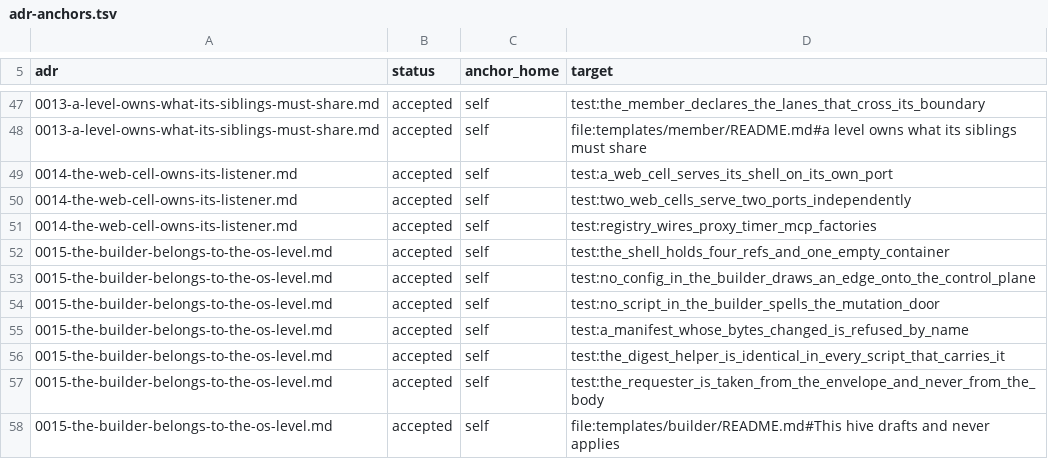
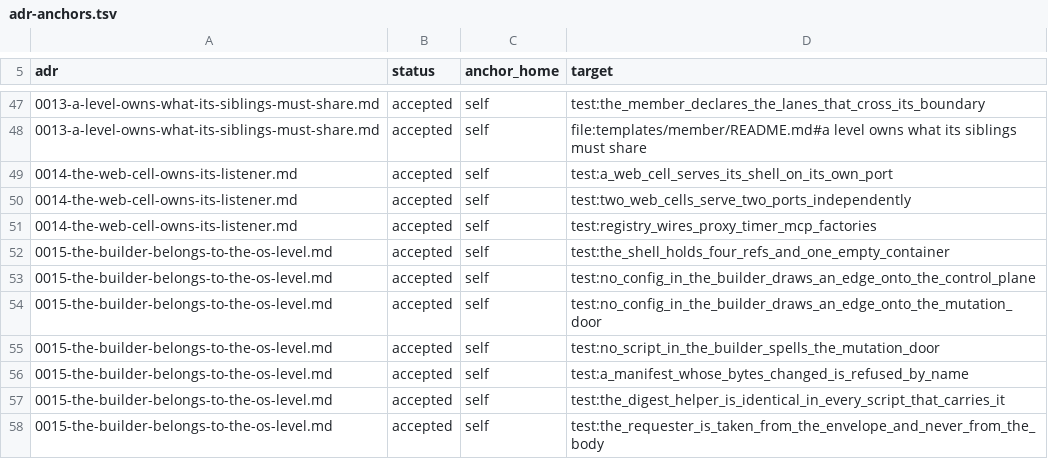
Before and after one commit to mmeyerlein/meclaw, a TSV file: .github/gates/adr-anchors.tsv, drawn as a sheet; only a part is shown, gaps mark what is left out; the shorter side is filled out with more unchanged rows; the diff names each change by its address in the sheet, - before the commit and + after, or states it on an @@ line.

```diff
--- a/.github/gates/adr-anchors.tsv
+++ b/.github/gates/adr-anchors.tsv
+row 54: 0015-the-builder-belongs-to-the-os-level.md | accepted | self | test:no_config_in_the_builder_draws_an_edge_onto_the_mutation_door
```
Also changed, not shown: .github/gates/claims.tsv, 58 other files.
